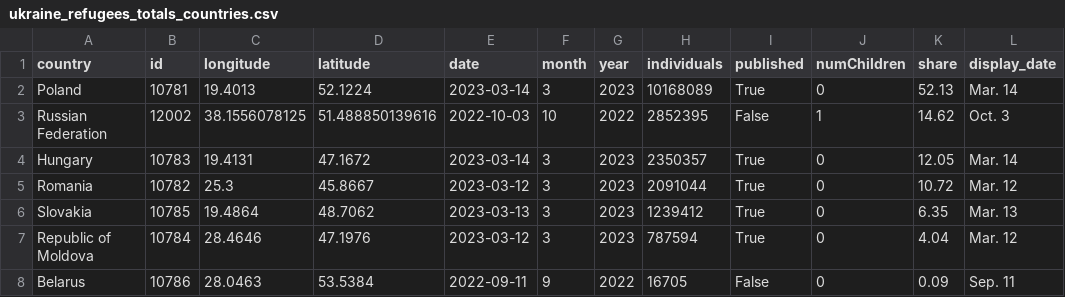
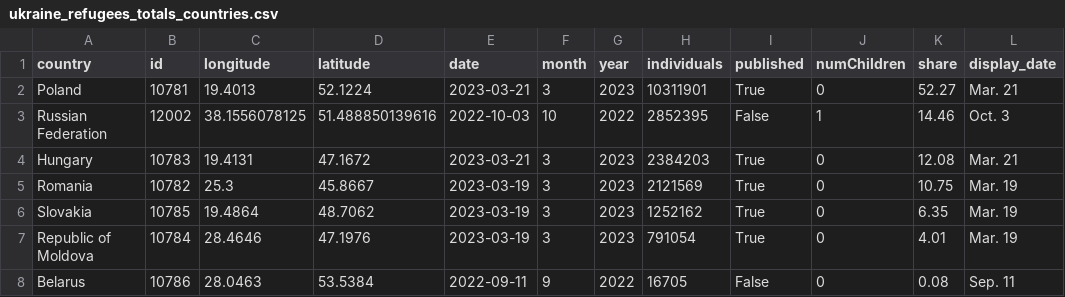
Before and after one commit to gridviz/ukraine-refugees, a CSV file: data/processed/ukraine_refugees_totals_countries.csv, drawn as a sheet.

```diff
--- a/data/processed/ukraine_refugees_totals_countries.csv
+++ b/data/processed/ukraine_refugees_totals_countries.csv
@@ -1,8 +1,8 @@
 country,id,longitude,latitude,date,month,year,individuals,published,numChildren,share,display_date
-Poland,10781,19.4013,52.1224,2023-03-14,3,2023,10168089,True,0,52.13,Mar. 14
-Russian Federation,12002,38.1556078125,51.488850139616,2022-10-03,10,2022,2852395,False,1,14.62,Oct. 3
-Hungary,10783,19.4131,47.1672,2023-03-14,3,2023,2350357,True,0,12.05,Mar. 14
-Romania,10782,25.3,45.8667,2023-03-12,3,2023,2091044,True,0,10.72,Mar. 12
-Slovakia,10785,19.4864,48.7062,2023-03-13,3,2023,1239412,True,0,6.35,Mar. 13
-Republic of Moldova,10784,28.4646,47.1976,2023-03-12,3,2023,787594,True,0,4.04,Mar. 12
-Belarus,10786,28.0463,53.5384,2022-09-11,9,2022,16705,False,0,0.09,Sep. 11
+Poland,10781,19.4013,52.1224,2023-03-21,3,2023,10311901,True,0,52.27,Mar. 21
+Russian Federation,12002,38.1556078125,51.488850139616,2022-10-03,10,2022,2852395,False,1,14.46,Oct. 3
+Hungary,10783,19.4131,47.1672,2023-03-21,3,2023,2384203,True,0,12.08,Mar. 21
+Romania,10782,25.3,45.8667,2023-03-19,3,2023,2121569,True,0,10.75,Mar. 19
+Slovakia,10785,19.4864,48.7062,2023-03-19,3,2023,1252162,True,0,6.35,Mar. 19
+Republic of Moldova,10784,28.4646,47.1976,2023-03-19,3,2023,791054,True,0,4.01,Mar. 19
+Belarus,10786,28.0463,53.5384,2022-09-11,9,2022,16705,False,0,0.08,Sep. 11
```
Also changed, not shown: data/processed/ukraine_refugees_totals_timeseries.csv.
